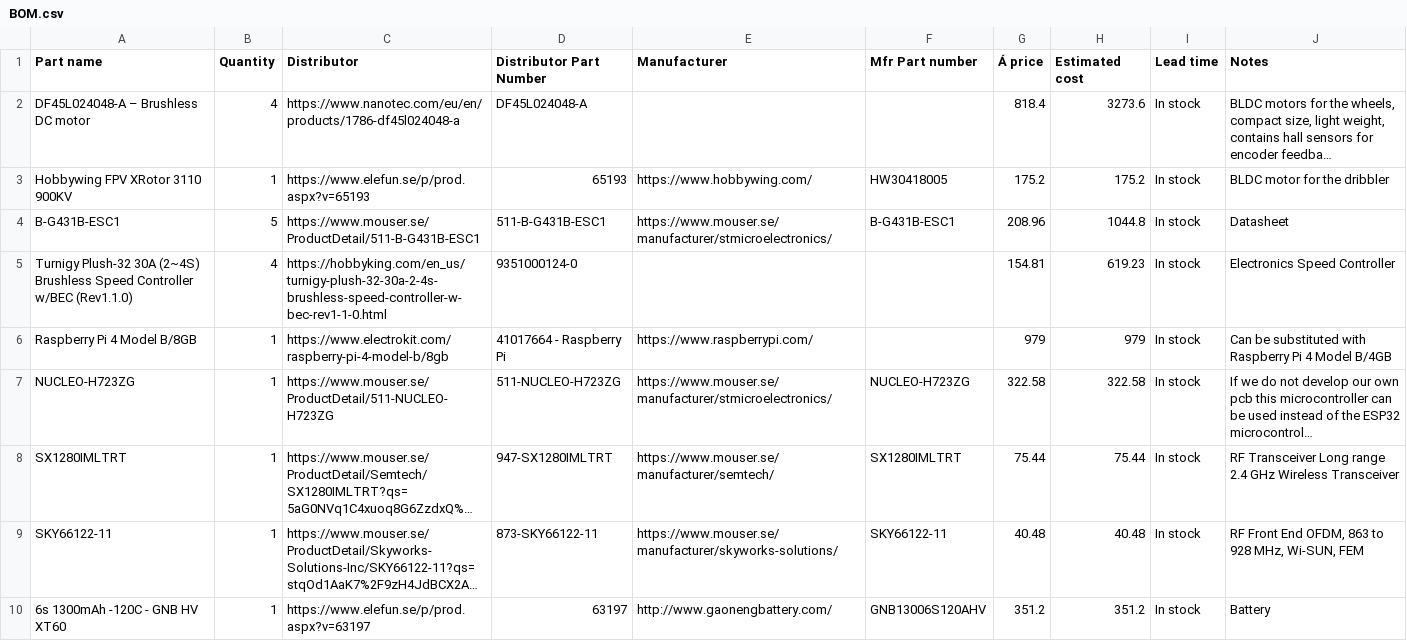
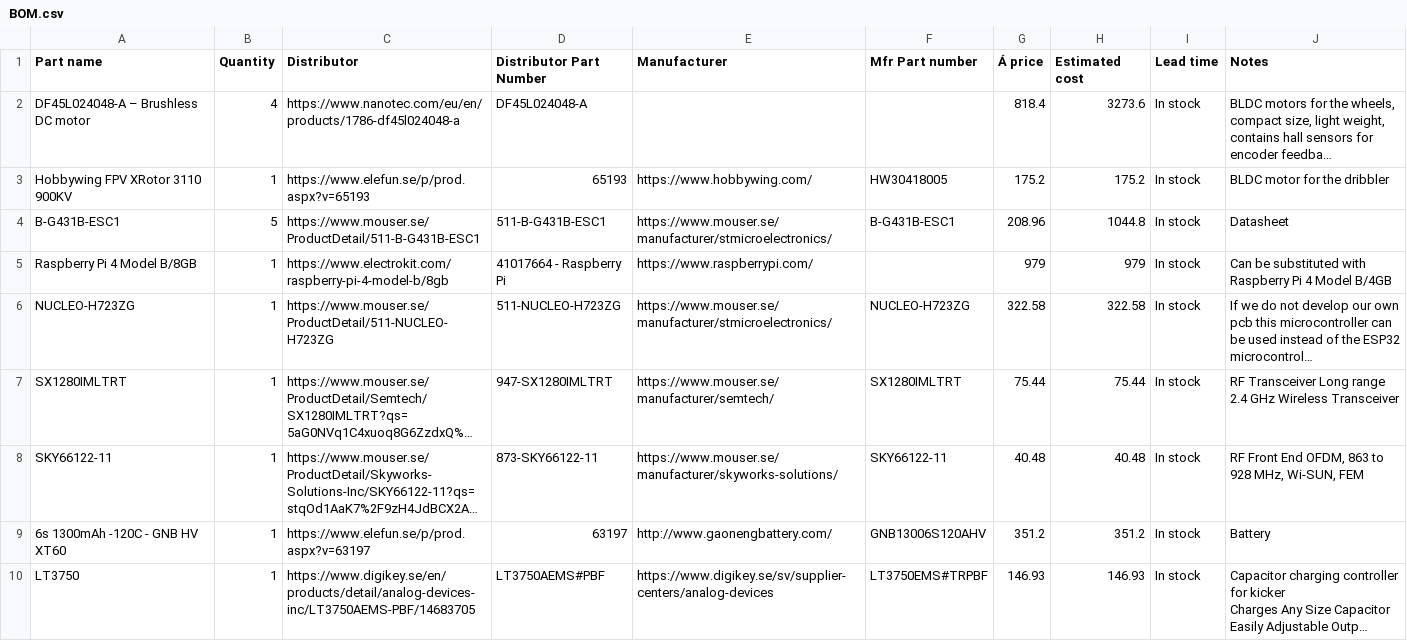
Before and after one commit to DVA490-474-Project-Course/SSL-Hardware-Development, a CSV file: BOM/BOM.csv, drawn as a sheet; only a part is shown; the shorter side is filled out with more unchanged rows; long unchanged cells end in …; the diff names each change by its address in the sheet, - before the commit and + after, or states it on an @@ line.

Commit message:
BOM.csv: Removed unused component, ESC controller

```diff
--- a/BOM/BOM.csv
+++ b/BOM/BOM.csv
-row 5: Turnigy Plush-32 30A (2~4S) Brushless Speed Controller w/BEC (Rev1.1.0) | 4 | https://hobbyking.com/en_us/turnigy-plush-32-30a-2-4s-brushless-speed-controller-w-bec-rev1-1-0.html | 9351000124-0 |  |  | 154.81 | 619.23 | In stock | Electronics Speed Controller
```
